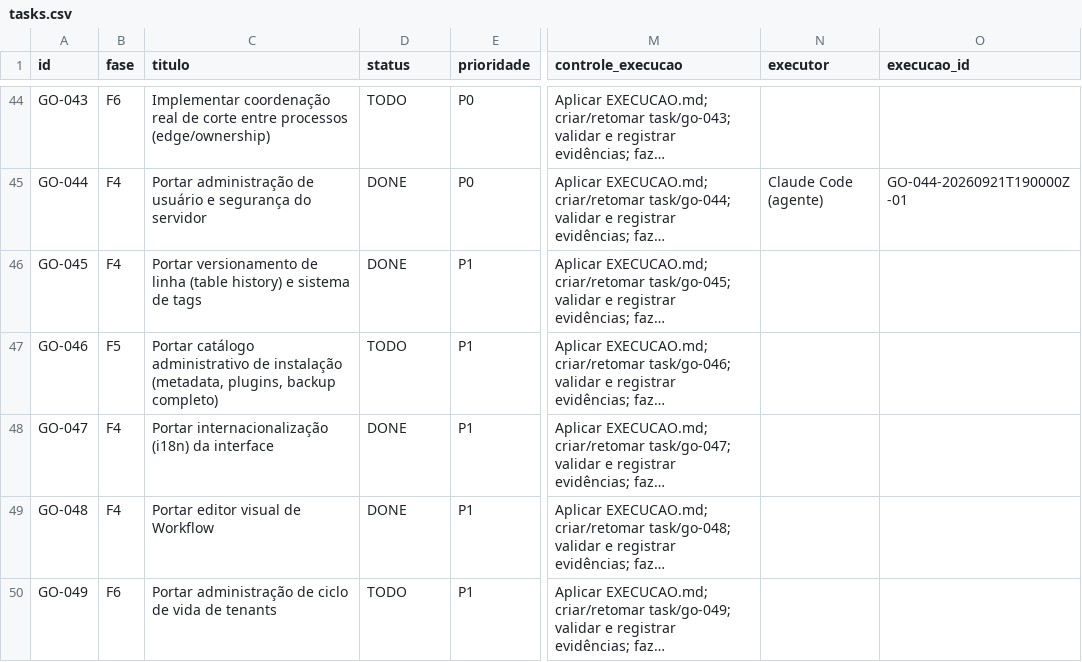
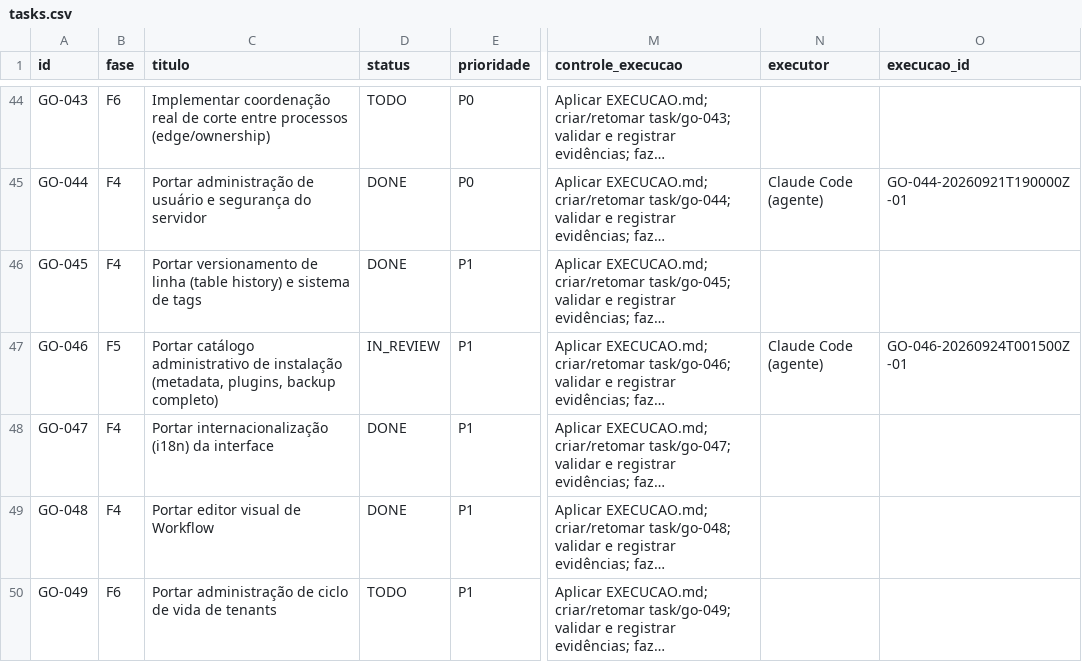
Before and after one commit to vjuliani/saltcorn, a CSV file: docs/migracao-go/tasks.csv, drawn as a sheet; only a part is shown, gaps mark what is left out; long unchanged cells end in …; the diff names each change by its address in the sheet, - before the commit and + after, or states it on an @@ line.

```diff
--- a/docs/migracao-go/tasks.csv
+++ b/docs/migracao-go/tasks.csv
-D47 (status): TODO
+D47 (status): IN_REVIEW
-N47 (executor): (empty)
+N47 (executor): Claude Code (agente)
-O47 (execucao_id): (empty)
+O47 (execucao_id): GO-046-20260924T001500Z-01
```
Also changed, not shown: 27 other files.
